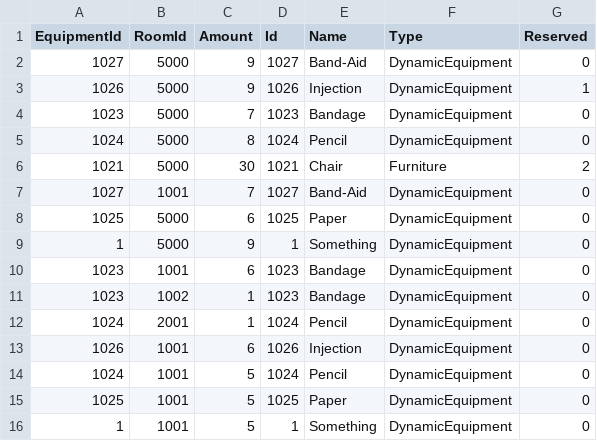
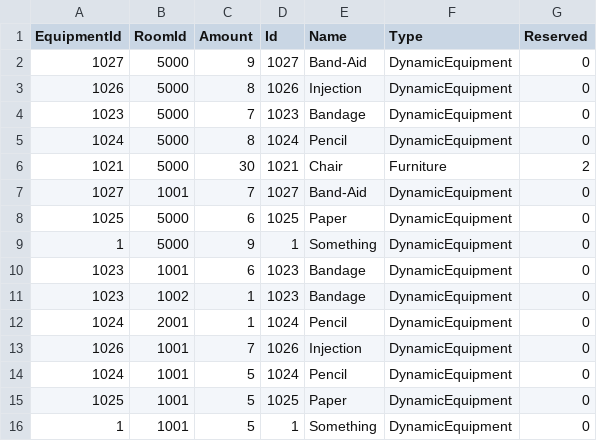
Before and after one commit to BulatovicBalsa/sims-project, a CSV file: Hospital/Data/equipmentItems.csv, drawn as a sheet.

```diff
--- a/Hospital/Data/equipmentItems.csv
+++ b/Hospital/Data/equipmentItems.csv
@@ -2,3 +2,3 @@ EquipmentId,RoomId,Amount,Id,Name,Type,Reserved
 1027,5000,9,1027,Band-Aid,DynamicEquipment,0
-1026,5000,9,1026,Injection,DynamicEquipment,1
+1026,5000,8,1026,Injection,DynamicEquipment,0
 1023,5000,7,1023,Bandage,DynamicEquipment,0
@@ -12,3 +12,3 @@ EquipmentId,RoomId,Amount,Id,Name,Type,Reserved
 1024,2001,1,1024,Pencil,DynamicEquipment,0
-1026,1001,6,1026,Injection,DynamicEquipment,0
+1026,1001,7,1026,Injection,DynamicEquipment,0
 1024,1001,5,1024,Pencil,DynamicEquipment,0
```
Also changed, not shown: Hospital/Data/transfers.csv, 1 other file.
